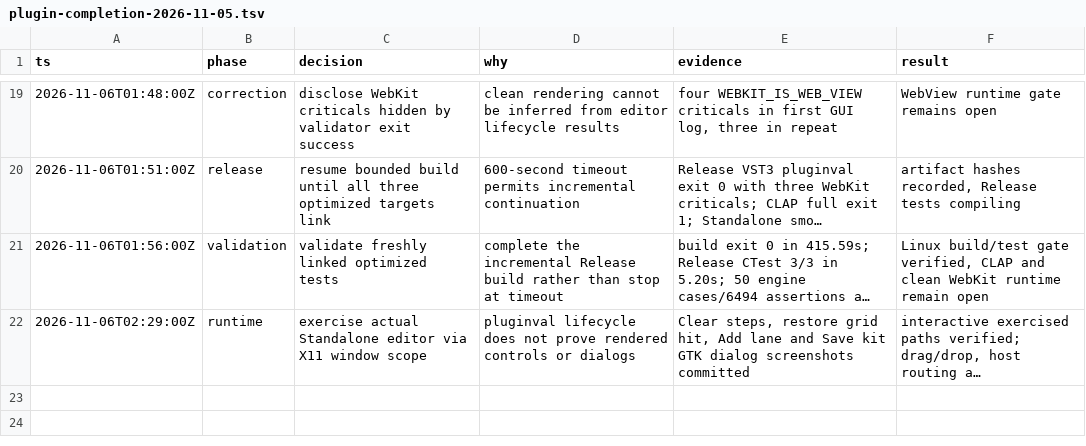
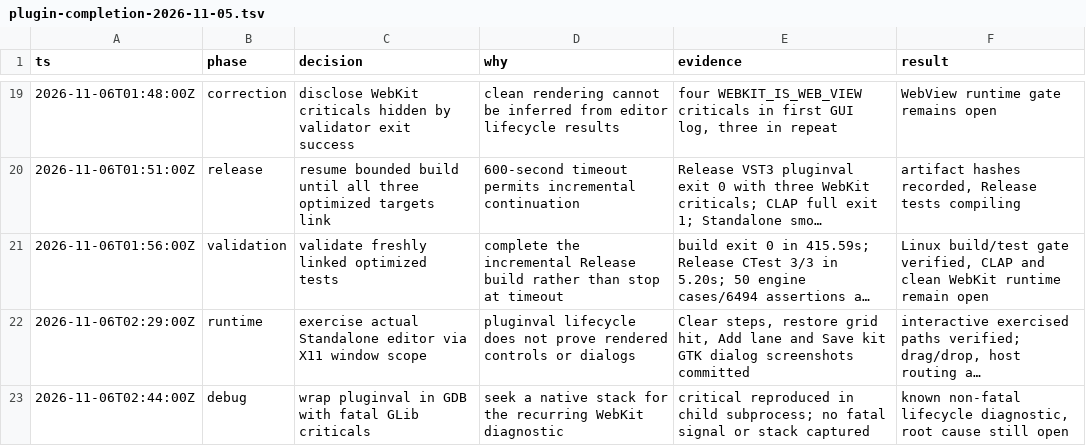
Before and after one commit to Fchery87/furrow, a TSV file: .audit/plugin-completion-2026-11-05.tsv, drawn as a sheet; only a part is shown, gaps mark what is left out; long unchanged cells end in …; the diff names each change by its address in the sheet, - before the commit and + after, or states it on an @@ line.

Commit message:
docs(plugin): trace WebKit lifecycle diagnostic

```diff
--- a/.audit/plugin-completion-2026-11-05.tsv
+++ b/.audit/plugin-completion-2026-11-05.tsv
+row 23: 2026-11-06T02:44:00Z | debug | wrap pluginval in GDB with fatal GLib criticals | seek a native stack for the recurring WebKit diagnostic | critical reproduced in child subprocess; no fatal signal or stack captured | known non-fatal lifecycle diagnostic, root cause still open
```
Also changed, not shown: 3 other files.
